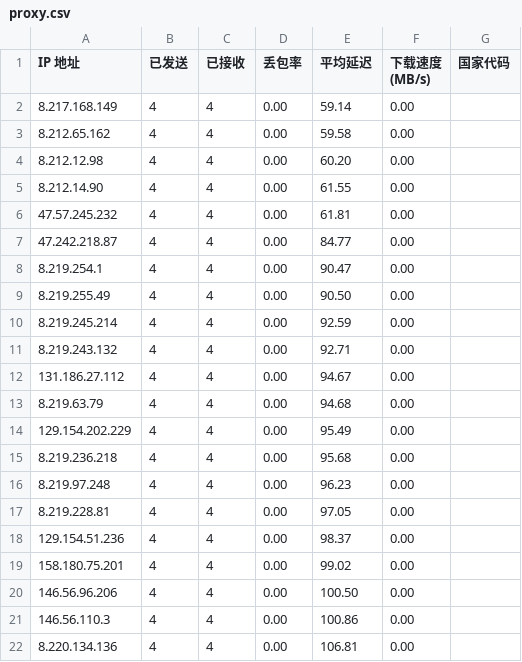
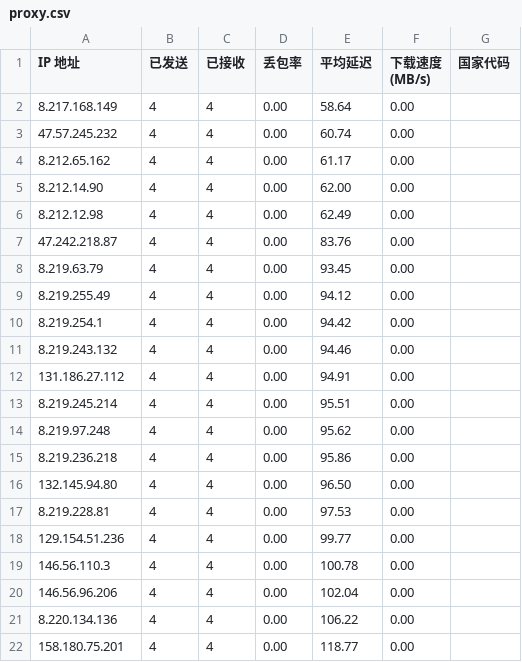
Before and after one commit to ymyuuu/IPDB, a CSV file: BestProxy/proxy.csv, drawn as a sheet; only a part is shown; the diff covers the shown part only.

Commit message:
Update BestProxy/proxy.csv - 2026-06-22 06:09:33

```diff
--- a/BestProxy/proxy.csv
+++ b/BestProxy/proxy.csv
@@ -1,22 +1,22 @@
 IP 地址,已发送,已接收,丢包率,平均延迟,下载速度 (MB/s),国家代码
-8.217.168.149,4,4,0.00,59.14,0.00,
-8.212.65.162,4,4,0.00,59.58,0.00,
-8.212.12.98,4,4,0.00,60.20,0.00,
-8.212.14.90,4,4,0.00,61.55,0.00,
-47.57.245.232,4,4,0.00,61.81,0.00,
-47.242.218.87,4,4,0.00,84.77,0.00,
-8.219.254.1,4,4,0.00,90.47,0.00,
-8.219.255.49,4,4,0.00,90.50,0.00,
-8.219.245.214,4,4,0.00,92.59,0.00,
-8.219.243.132,4,4,0.00,92.71,0.00,
-131.186.27.112,4,4,0.00,94.67,0.00,
-8.219.63.79,4,4,0.00,94.68,0.00,
-129.154.202.229,4,4,0.00,95.49,0.00,
-8.219.236.218,4,4,0.00,95.68,0.00,
-8.219.97.248,4,4,0.00,96.23,0.00,
-8.219.228.81,4,4,0.00,97.05,0.00,
-129.154.51.236,4,4,0.00,98.37,0.00,
-158.180.75.201,4,4,0.00,99.02,0.00,
-146.56.96.206,4,4,0.00,100.50,0.00,
-146.56.110.3,4,4,0.00,100.86,0.00,
-8.220.134.136,4,4,0.00,106.81,0.00,
+8.217.168.149,4,4,0.00,58.64,0.00,
+47.57.245.232,4,4,0.00,60.74,0.00,
+8.212.65.162,4,4,0.00,61.17,0.00,
+8.212.14.90,4,4,0.00,62.00,0.00,
+8.212.12.98,4,4,0.00,62.49,0.00,
+47.242.218.87,4,4,0.00,83.76,0.00,
+8.219.63.79,4,4,0.00,93.45,0.00,
+8.219.255.49,4,4,0.00,94.12,0.00,
+8.219.254.1,4,4,0.00,94.42,0.00,
+8.219.243.132,4,4,0.00,94.46,0.00,
+131.186.27.112,4,4,0.00,94.91,0.00,
+8.219.245.214,4,4,0.00,95.51,0.00,
+8.219.97.248,4,4,0.00,95.62,0.00,
+8.219.236.218,4,4,0.00,95.86,0.00,
+132.145.94.80,4,4,0.00,96.50,0.00,
+8.219.228.81,4,4,0.00,97.53,0.00,
+129.154.51.236,4,4,0.00,99.77,0.00,
+146.56.110.3,4,4,0.00,100.78,0.00,
+146.56.96.206,4,4,0.00,102.04,0.00,
+8.220.134.136,4,4,0.00,106.22,0.00,
+158.180.75.201,4,4,0.00,118.77,0.00,
```
Also changed, not shown: 157 edited cells elsewhere in this file.
